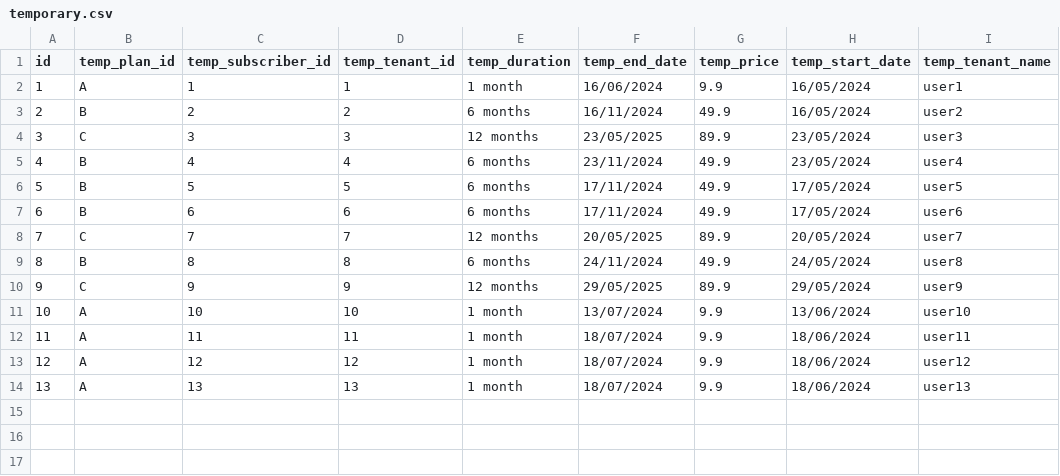
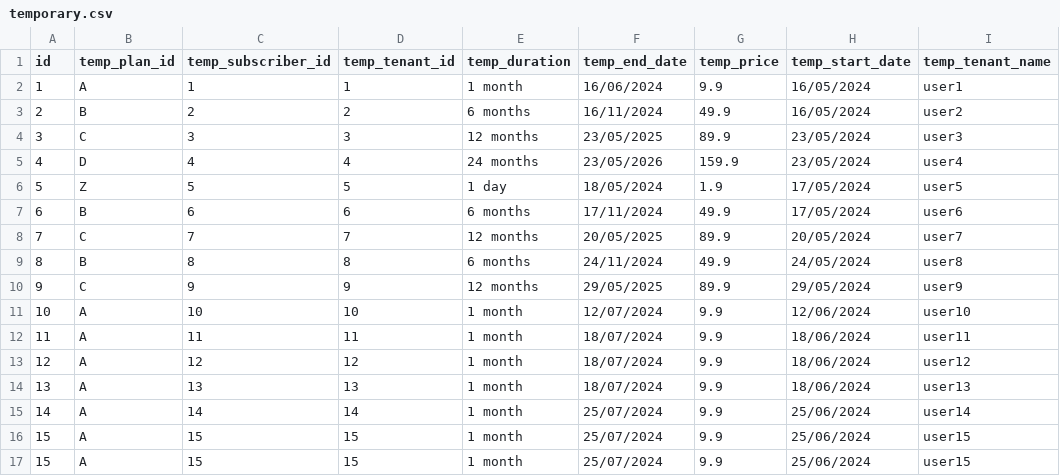
Before and after one commit to efahera/tenants-list, a CSV file: todo/temporary.csv, drawn as a sheet.

```diff
--- a/todo/temporary.csv
+++ b/todo/temporary.csv
@@ -4,4 +4,4 @@ id,temp_plan_id,temp_subscriber_id,temp_tenant_id,temp_duration,temp_end_date,te
 3,C,3,3,12 months,23/05/2025,89.9,23/05/2024,user3
-4,B,4,4,6 months,23/11/2024,49.9,23/05/2024,user4
-5,B,5,5,6 months,17/11/2024,49.9,17/05/2024,user5
+4,D,4,4,24 months,23/05/2026,159.9,23/05/2024,user4
+5,Z,5,5,1 day,18/05/2024,1.9,17/05/2024,user5
 6,B,6,6,6 months,17/11/2024,49.9,17/05/2024,user6
@@ -10,3 +10,3 @@ id,temp_plan_id,temp_subscriber_id,temp_tenant_id,temp_duration,temp_end_date,te
 9,C,9,9,12 months,29/05/2025,89.9,29/05/2024,user9
-10,A,10,10,1 month,13/07/2024,9.9,13/06/2024,user10
+10,A,10,10,1 month,12/07/2024,9.9,12/06/2024,user10
 11,A,11,11,1 month,18/07/2024,9.9,18/06/2024,user11
@@ -14 +14,4 @@ id,temp_plan_id,temp_subscriber_id,temp_tenant_id,temp_duration,temp_end_date,te
 13,A,13,13,1 month,18/07/2024,9.9,18/06/2024,user13
+14,A,14,14,1 month,25/07/2024,9.9,25/06/2024,user14
+15,A,15,15,1 month,25/07/2024,9.9,25/06/2024,user15
+15,A,15,15,1 month,25/07/2024,9.9,25/06/2024,user15
```
Also changed, not shown: todo/subscriber.csv, todo/tenant.csv, 4 other files.
